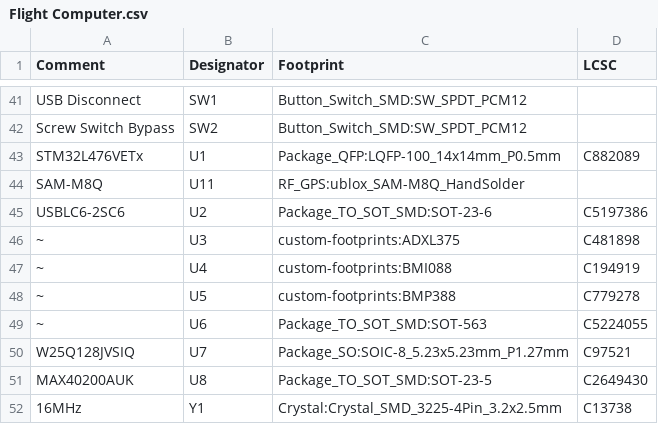
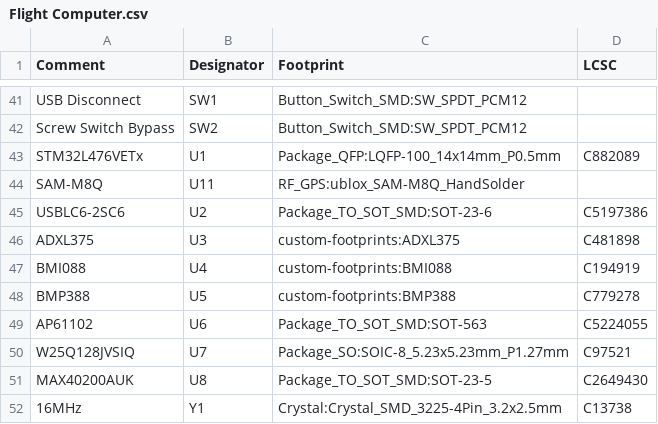
Before and after one commit to rice-eclipse/flight-computer, a CSV file: docs/Flight Computer.csv, drawn as a sheet; only a part is shown, gaps mark what is left out.

```diff
--- a/docs/Flight Computer.csv
+++ b/docs/Flight Computer.csv
@@ -45,6 +45,6 @@ Comment,Designator,Footprint,LCSC
 "USBLC6-2SC6","U2","Package_TO_SOT_SMD:SOT-23-6","C5197386"
-"~","U3","custom-footprints:ADXL375","C481898"
-"~","U4","custom-footprints:BMI088","C194919"
-"~","U5","custom-footprints:BMP388","C779278"
-"~","U6","Package_TO_SOT_SMD:SOT-563","C5224055"
+"ADXL375","U3","custom-footprints:ADXL375","C481898"
+"BMI088","U4","custom-footprints:BMI088","C194919"
+"BMP388","U5","custom-footprints:BMP388","C779278"
+"AP61102","U6","Package_TO_SOT_SMD:SOT-563","C5224055"
 "W25Q128JVSIQ","U7","Package_SO:SOIC-8_5.23x5.23mm_P1.27mm","C97521"
```
Also changed, not shown: 1 other file.
